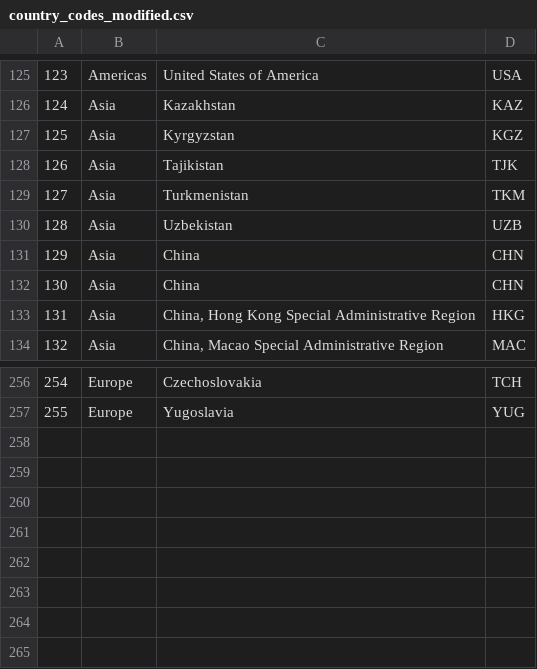
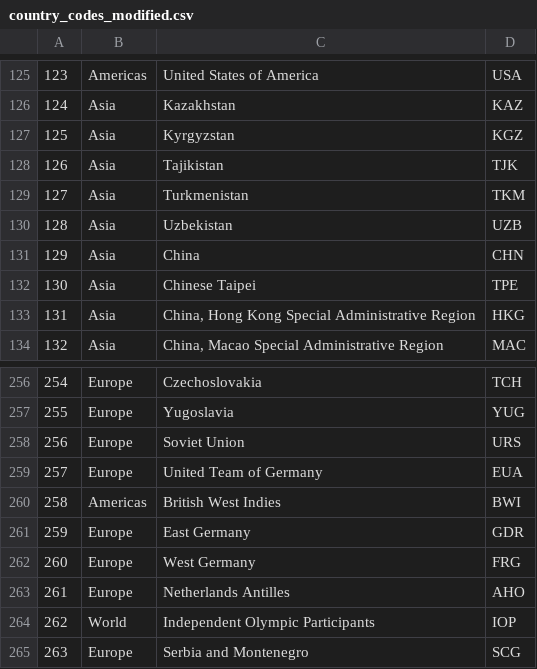
Before and after one commit to DimitriosGkiokmema/Project_Two_Olympics, a CSV file: country_codes_modified.csv, drawn as a sheet; only a part is shown, gaps mark what is left out; removed rows and columns are numbered as before the commit, all else as after; the diff names each change by its address in the sheet, - before the commit and + after, or states it on an @@ line.

```diff
--- a/country_codes_modified.csv
+++ b/country_codes_modified.csv
-row 132: 130 | Asia | China | CHN
+row 132: 130 | Asia | Chinese Taipei | TPE
+row 258: 256 | Europe | Soviet Union | URS
+row 259: 257 | Europe | United Team of Germany | EUA
+row 260: 258 | Americas | British West Indies | BWI
+row 261: 259 | Europe | East Germany | GDR
+row 262: 260 | Europe | West Germany | FRG
+row 263: 261 | Europe | Netherlands Antilles | AHO
+row 264: 262 | World | Independent Olympic Participants | IOP
+row 265: 263 | Europe | Serbia and Montenegro | SCG
```
Also changed, not shown: country_codes.csv, 4 other files.
